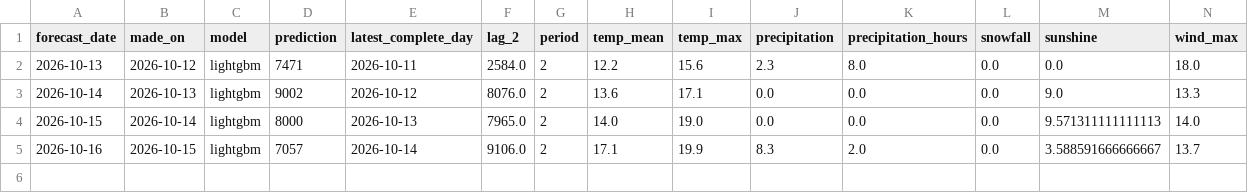
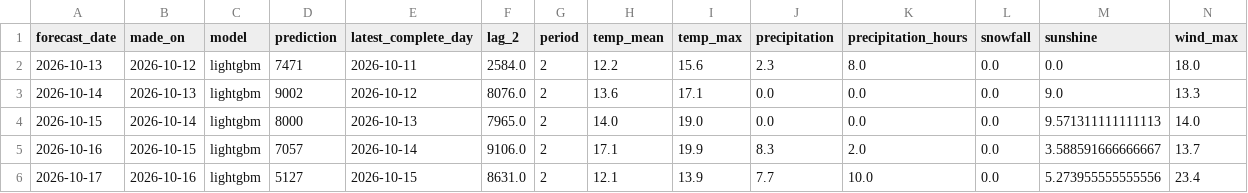
Before and after one commit to annikahackenberg/muenster-cycling-data, a CSV file: forecasts/forecasts.csv, drawn as a sheet; the diff names each change by its address in the sheet, - before the commit and + after, or states it on an @@ line.

```diff
--- a/forecasts/forecasts.csv
+++ b/forecasts/forecasts.csv
+row 6: 2026-10-17 | 2026-10-16 | lightgbm | 5127 | 2026-10-15 | 8631.0 | 2 | 12.1 | 13.9 | 7.7 | 10.0 | 0.0 | 5.273955555555556 | 23.4
```
Also changed, not shown: 1 other file.
